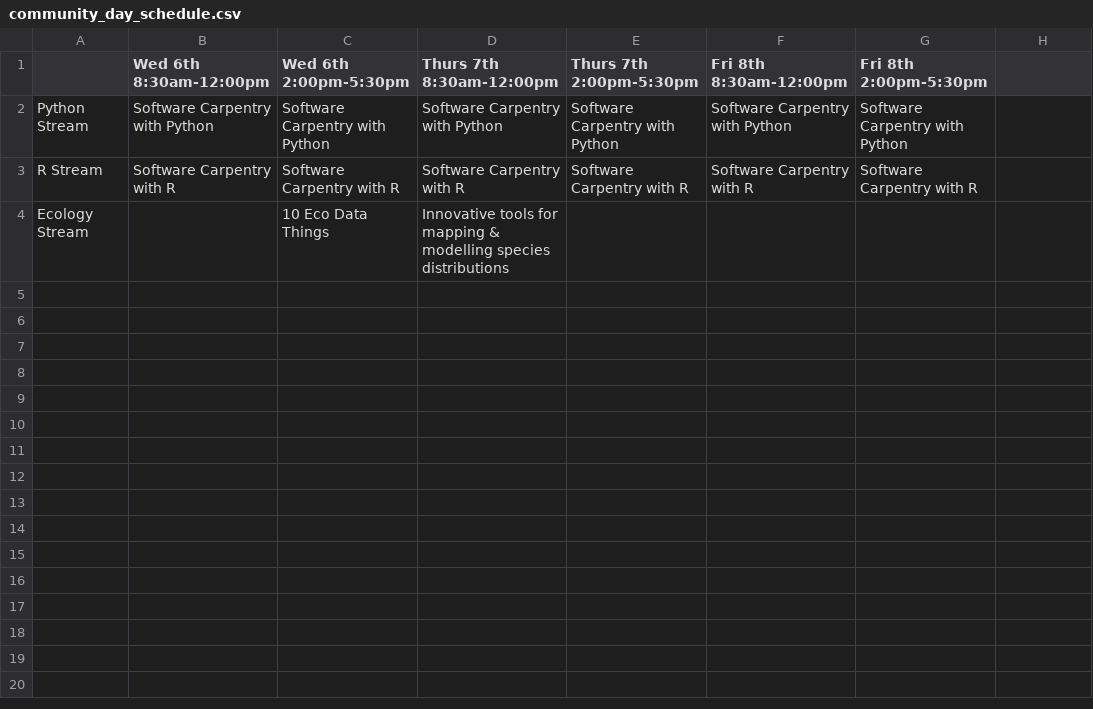
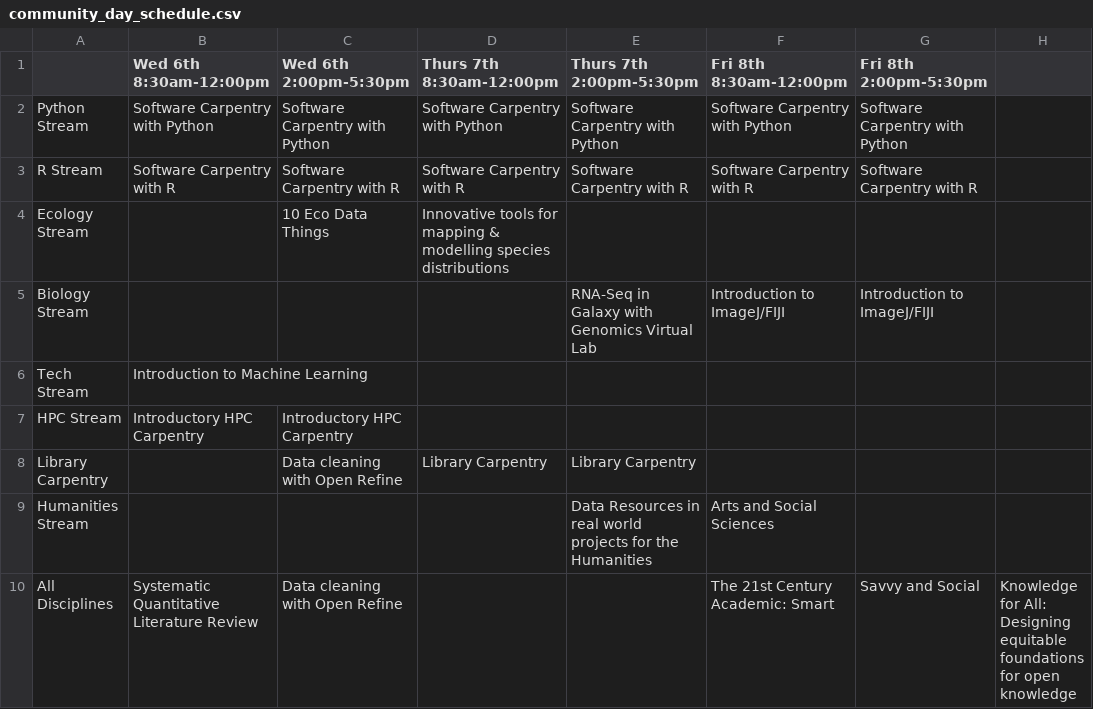
Before and after one commit to resbaz/resbaz2018, a CSV file: brisbane/community_day_schedule.csv, drawn as a sheet.

Commit message:
Add files via upload

```diff
--- a/brisbane/community_day_schedule.csv
+++ b/brisbane/community_day_schedule.csv
@@ -4 +4,7 @@ R Stream,Software Carpentry with R,Software Carpentry with R,Software Carpentry
 Ecology Stream,,10 Eco Data Things,Innovative tools for mapping & modelling species distributions,,,
+Biology Stream,,,,RNA-Seq in Galaxy with Genomics Virtual Lab,Introduction to ImageJ/FIJI,Introduction to ImageJ/FIJI
+Tech Stream,Introduction to Machine Learning,,,,,
+HPC Stream,Introductory HPC Carpentry,Introductory HPC Carpentry,,,,
+Library Carpentry,,Data cleaning with Open Refine,Library Carpentry,Library Carpentry,,
+Humanities Stream,,,,Data Resources in real world projects for the Humanities, Arts and Social Sciences,,
+All Disciplines,Systematic Quantitative Literature Review,Data cleaning with Open Refine,,,The 21st Century Academic: Smart, Savvy and Social,Knowledge for All: Designing equitable foundations for open knowledge
```
